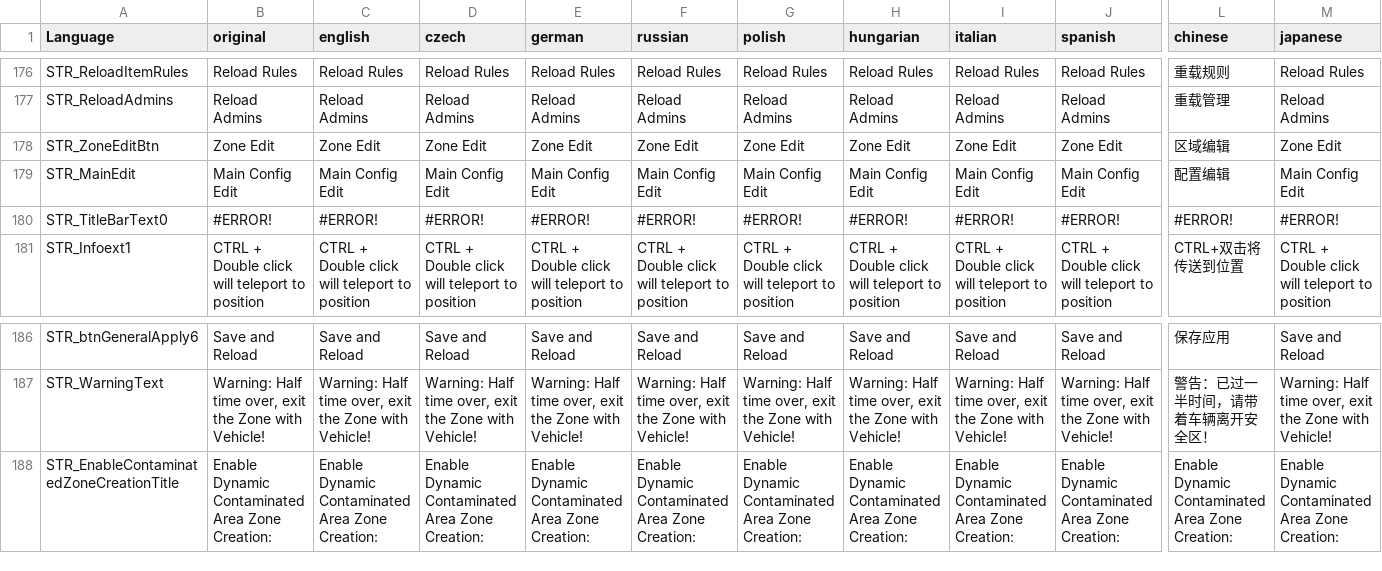
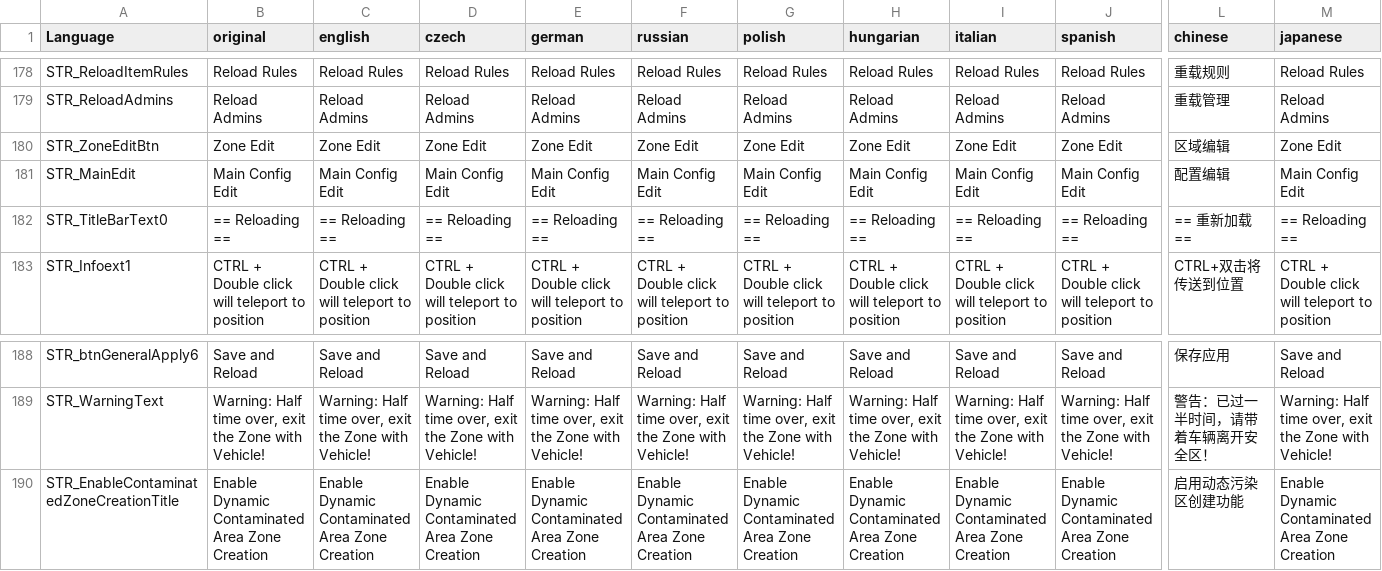
Before and after one commit to Ninjin89/ninjinspvppvetranslation, a CSV file: stringtable.csv, drawn as a sheet; only a part is shown, gaps mark what is left out; addresses are those after the commit; the diff covers the shown part only; the diff names each change by its address in the sheet, - before the commit and + after, or states it on an @@ line.

Commit message:
Update stringtable.csv
fix for STR_EnableContaminatedZoneCreationTitle

```diff
--- a/stringtable.csv
+++ b/stringtable.csv
-B182 (original): #ERROR!
+B182 (original): == Reloading ==
-C182 (english): #ERROR!
+C182 (english): == Reloading ==
-D182 (czech): #ERROR!
+D182 (czech): == Reloading ==
-E182 (german): #ERROR!
+E182 (german): == Reloading ==
-F182 (russian): #ERROR!
+F182 (russian): == Reloading ==
-G182 (polish): #ERROR!
+G182 (polish): == Reloading ==
-H182 (hungarian): #ERROR!
+H182 (hungarian): == Reloading ==
-I182 (italian): #ERROR!
+I182 (italian): == Reloading ==
-J182 (spanish): #ERROR!
+J182 (spanish): == Reloading ==
-L182 (chinese): #ERROR!
+L182 (chinese): == 重新加载 ==
-M182 (japanese): #ERROR!
+M182 (japanese): == Reloading ==
-B190 (original): …Area Zone Creation:
+B190 (original): …Area Zone Creation
-C190 (english): …Area Zone Creation:
+C190 (english): …Area Zone Creation
-D190 (czech): …Area Zone Creation:
+D190 (czech): …Area Zone Creation
-E190 (german): …Area Zone Creation:
+E190 (german): …Area Zone Creation
-F190 (russian): …Area Zone Creation:
+F190 (russian): …Area Zone Creation
-G190 (polish): …Area Zone Creation:
+G190 (polish): …Area Zone Creation
-H190 (hungarian): …Area Zone Creation:
+H190 (hungarian): …Area Zone Creation
-I190 (italian): …Area Zone Creation:
+I190 (italian): …Area Zone Creation
-J190 (spanish): …Area Zone Creation:
+J190 (spanish): …Area Zone Creation
-L190 (chinese): Enable Dynamic Contaminated Area Zone Creation:
+L190 (chinese): 启用动态污染区创建功能
-M190 (japanese): …Area Zone Creation:
+M190 (japanese): …Area Zone Creation
```
Also changed, not shown: 2 added rows and 9 edited cells elsewhere in this file.
